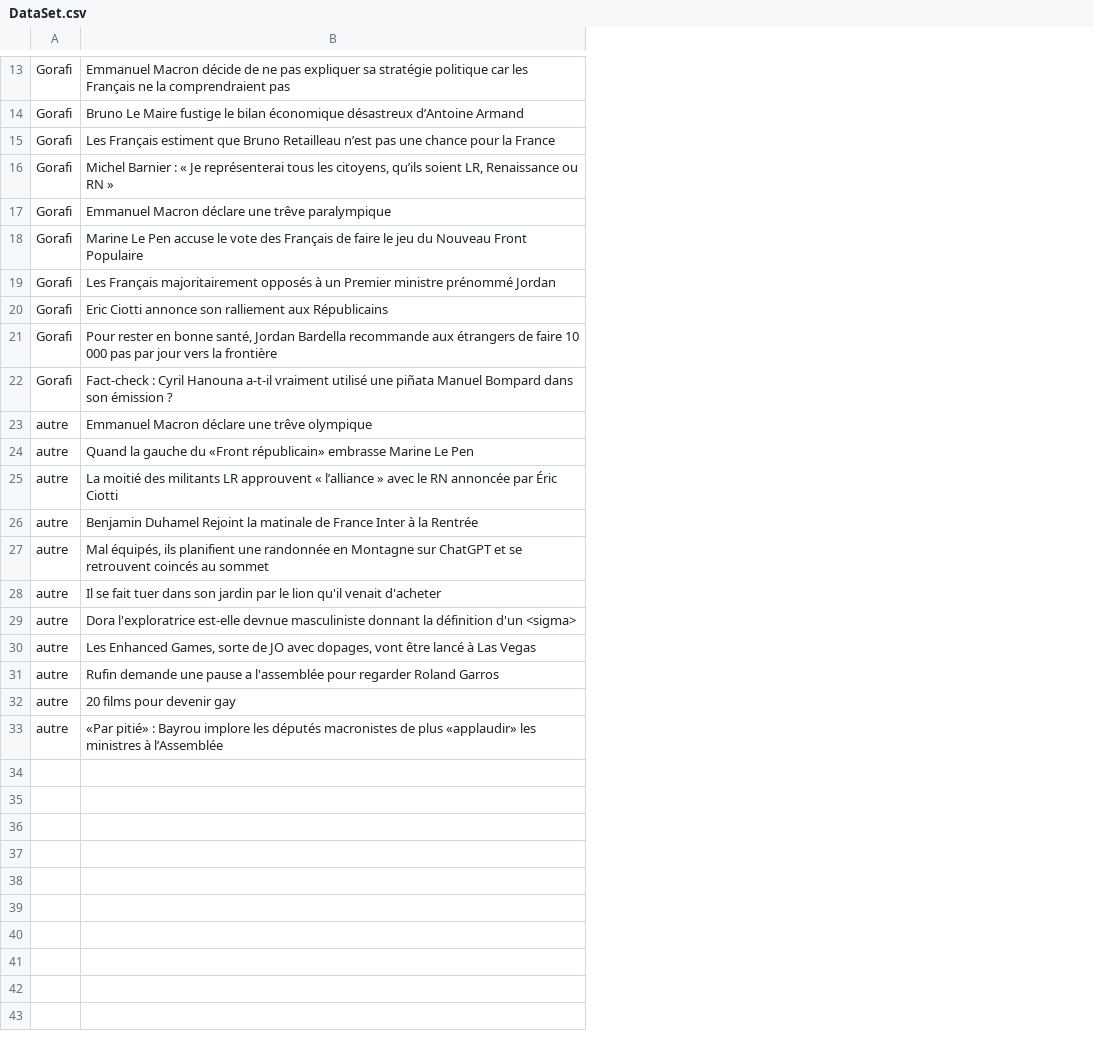
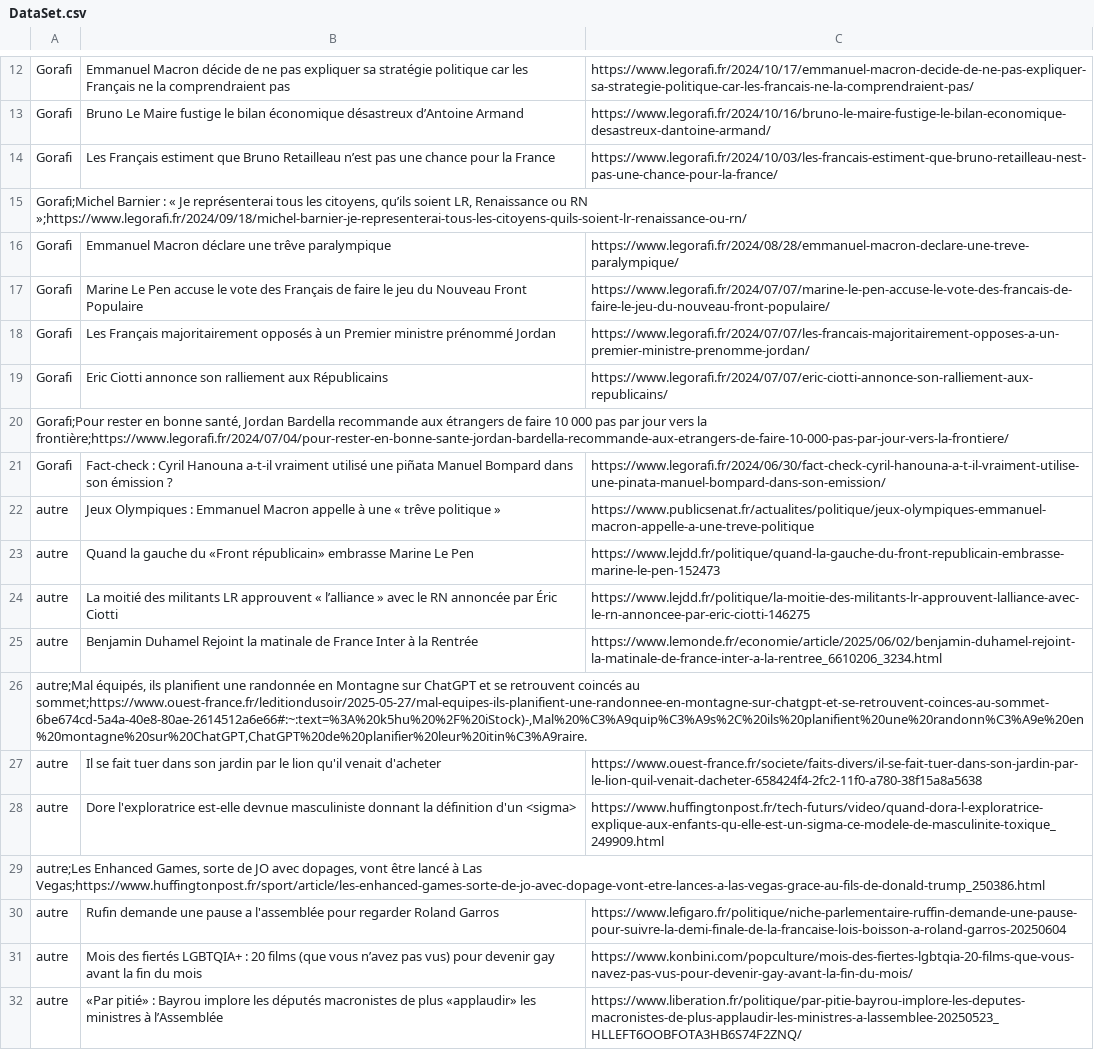
Before and after one commit to Mael-DP/GorafiNotGorafi, a CSV file: DataSet.csv, drawn as a sheet; only a part is shown, gaps mark what is left out; removed rows and columns are numbered as before the commit, all else as after; the diff covers the shown part only; the diff names each change by its address in the sheet, - before the commit and + after, or states it on an @@ line.

Commit message:
Add files via upload

```diff
--- a/DataSet.csv
+++ b/DataSet.csv
+column C, rows 12-14: https://www.legorafi.fr/2024/10/17/emmanuel-macron-decide-de-ne-pas-expliquer-sa-strategie-politique-car-les-francais-ne-la-comprendraient-pas/ | https://www.legorafi.fr/2024/10/16/bruno-le-maire-fustige-le-bilan-economique-desastreux-dantoine-armand/ | https://www.legorafi.fr/2024/10/03/les-francais-estiment-que-bruno-retailleau-nest-pas-une-chance-pour-la-france/; rows 16-19: https://www.legorafi.fr/2024/08/28/emmanuel-macron-declare-une-treve-paralympique/ | https://www.legorafi.fr/2024/07/07/marine-le-pen-accuse-le-vote-des-francais-de-faire-le-jeu-du-nouveau-front-populaire/ | https://www.legorafi.fr/2024/07/07/les-francais-majoritairement-opposes-a-un-premier-ministre-prenomme-jordan/ | https://www.legorafi.fr/2024/07/07/eric-ciotti-annonce-son-ralliement-aux-republicains/; rows 21-25: https://www.legorafi.fr/2024/06/30/fact-check-cyril-hanouna-a-t-il-vraiment-utilise-une-pinata-manuel-bompard-dans-son-emission/ | https://www.publicsenat.fr/actualites/politique/jeux-olympiques-emmanuel-macron-appelle-a-une-treve-politique | https://www.lejdd.fr/politique/quand-la-gauche-du-front-republicain-embrasse-marine-le-pen-152473 | https://www.lejdd.fr/politique/la-moitie-des-militants-lr-approuvent-lalliance-avec-le-rn-annoncee-par-eric-ciotti-146275 | https://www.lemonde.fr/economie/article/2025/06/02/benjamin-duhamel-rejoint-la-matinale-de-france-inter-a-la-rentree_6610206_3234.html; rows 27-28: https://www.ouest-france.fr/societe/faits-divers/il-se-fait-tuer-dans-son-jardin-par-le-lion-quil-venait-dacheter-658424f4-2fc2-11f0-a780-38f15a8a5638 | https://www.huffingtonpost.fr/tech-futurs/video/quand-dora-l-exploratrice-explique-aux-enfants-qu-elle-est-un-sigma-ce-modele-de-masculinite-toxique_249909.html; rows 30-32: https://www.lefigaro.fr/politique/niche-parlementaire-ruffin-demande-une-pause-pour-suivre-la-demi-finale-de-la-francaise-lois-boisson-a-roland-garros-20250604 | https://www.konbini.com/popculture/mois-des-fiertes-lgbtqia-20-films-que-vous-navez-pas-vus-pour-devenir-gay-avant-la-fin-du-mois/ | https://www.liberation.fr/politique/par-pitie-bayrou-implore-les-deputes-macronistes-de-plus-applaudir-les-ministres-a-lassemblee-20250523_HLLEFT6OOBFOTA3HB6S74F2ZNQ/
-row 16: Gorafi | Michel Barnier : « Je représenterai tous les citoyens, qu’ils soient LR, Renaissance ou RN »
+row 15: Gorafi;Michel Barnier : « Je représenterai tous les citoyens, qu’ils soient LR, Renaissance ou RN »;https://www.legorafi.fr/2024/09/18/michel-barnier-je-representerai-tous-les-citoyens-quils-soient-lr-renaissance-ou-rn/
-row 21: Gorafi | Pour rester en bonne santé, Jordan Bardella recommande aux étrangers de faire 10 000 pas par jour vers la frontière
+row 20: Gorafi;Pour rester en bonne santé, Jordan Bardella recommande aux étrangers de faire 10 000 pas par jour vers la frontière;https://www.legorafi.fr/2024/07/04/pour-rester-en-bonne-sante-jordan-bardella-recommande-aux-etrangers-de-faire-10-000-pas-par-jour-vers-la-frontiere/
-B22: Emmanuel Macron déclare une trêve olympique
+B22: Jeux Olympiques : Emmanuel Macron appelle à une « trêve politique »
-row 27: autre | Mal équipés, ils planifient une randonnée en Montagne sur ChatGPT et se retrouvent coincés au sommet
+row 26: autre;Mal équipés, ils planifient une randonnée en Montagne sur ChatGPT et se retrouvent coincés au sommet;https://www.ouest-france.fr/leditiondusoir/2025-05-27/mal-equipes-ils-planifient-une-randonnee-en-montagne-sur-chatgpt-et-se-retrouvent-coinces-au-sommet-6be674cd-5a4a-40e8-80ae-2614512a6e66#:~:text=%3A%20k5hu%20%2F%20iStock)-,Mal%20%C3%A9quip%C3%A9s%2C%20ils%20planifient%20une%20randonn%C3%A9e%20en%20montagne%20sur%20ChatGPT,ChatGPT%20de%20planifier%20leur%20itin%C3%A9raire.
-B28: Dora l'exploratrice est-elle…
+B28: Dore l'exploratrice est-elle…
-row 30: autre | Les Enhanced Games, sorte de JO avec dopages, vont être lancé à Las Vegas
+row 29: autre;Les Enhanced Games, sorte de JO avec dopages, vont être lancé à Las Vegas;https://www.huffingtonpost.fr/sport/article/les-enhanced-games-sorte-de-jo-avec-dopage-vont-etre-lances-a-las-vegas-grace-au-fils-de-donald-trump_250386.html
-B31: 20 films pour devenir gay
+B31: Mois des fiertés LGBTQIA+ : 20 films (que vous n’avez pas vus) pour devenir gay avant la fin du mois
```
Also changed, not shown: 3 added rows and 4 removed rows elsewhere in this file.
